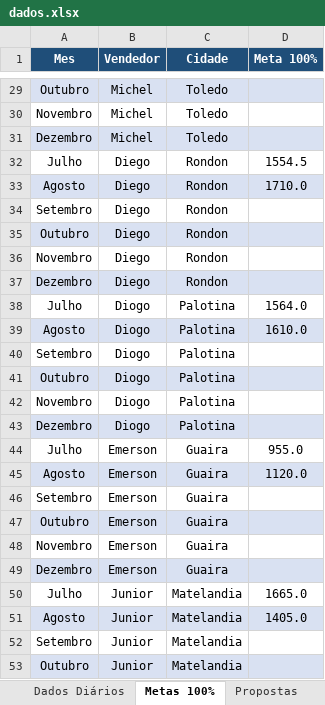
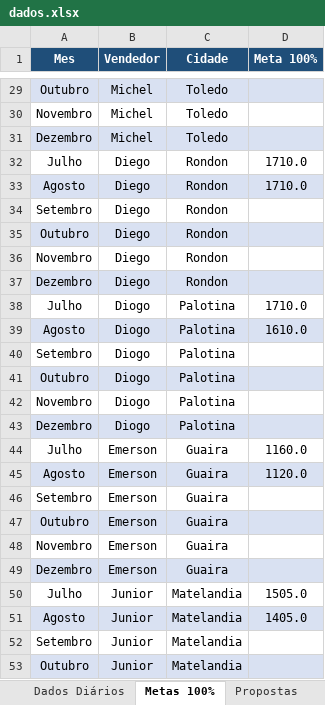
Before and after one commit to AlessandroConcresuper/DASHBOARD-METAS-PROPOSTAS02, an Excel workbook: dados.xlsx, sheet Metas 100%, drawn as a sheet; only a part is shown, gaps mark what is left out; values as stored, in another font and other column widths than the file's, no borders; the diff covers the shown part only; the diff names each change by its address in the sheet, - before the commit and + after, or states it on an @@ line.

```diff
--- a/dados.xlsx (sheet Metas 100%)
+++ b/dados.xlsx (sheet Metas 100%)
-D32 (Meta 100%): 1554.5
+D32 (Meta 100%): 1710.0
-D38 (Meta 100%): 1564.0
+D38 (Meta 100%): 1710.0
-D44 (Meta 100%): 955.0
+D44 (Meta 100%): 1160.0
-D50 (Meta 100%): 1665.0
+D50 (Meta 100%): 1505.0
```
Also changed, not shown: 5 edited cells elsewhere in this sheet.
